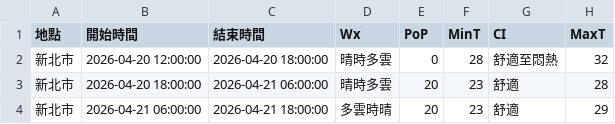
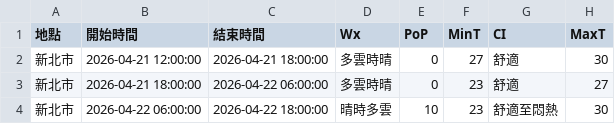
Before and after one commit to oao030oao/1111518-mid, a CSV file: api.csv, drawn as a sheet.

```diff
--- a/api.csv
+++ b/api.csv
@@ -1,4 +1,4 @@
 地點,開始時間,結束時間,Wx,PoP,MinT,CI,MaxT
-新北市,2026-04-20 12:00:00,2026-04-20 18:00:00,晴時多雲,0,28,舒適至悶熱,32
-新北市,2026-04-20 18:00:00,2026-04-21 06:00:00,晴時多雲,20,23,舒適,28
-新北市,2026-04-21 06:00:00,2026-04-21 18:00:00,多雲時晴,20,23,舒適,29
+新北市,2026-04-21 12:00:00,2026-04-21 18:00:00,多雲時晴,0,27,舒適,30
+新北市,2026-04-21 18:00:00,2026-04-22 06:00:00,多雲時晴,0,23,舒適,27
+新北市,2026-04-22 06:00:00,2026-04-22 18:00:00,晴時多雲,10,23,舒適至悶熱,30
```
